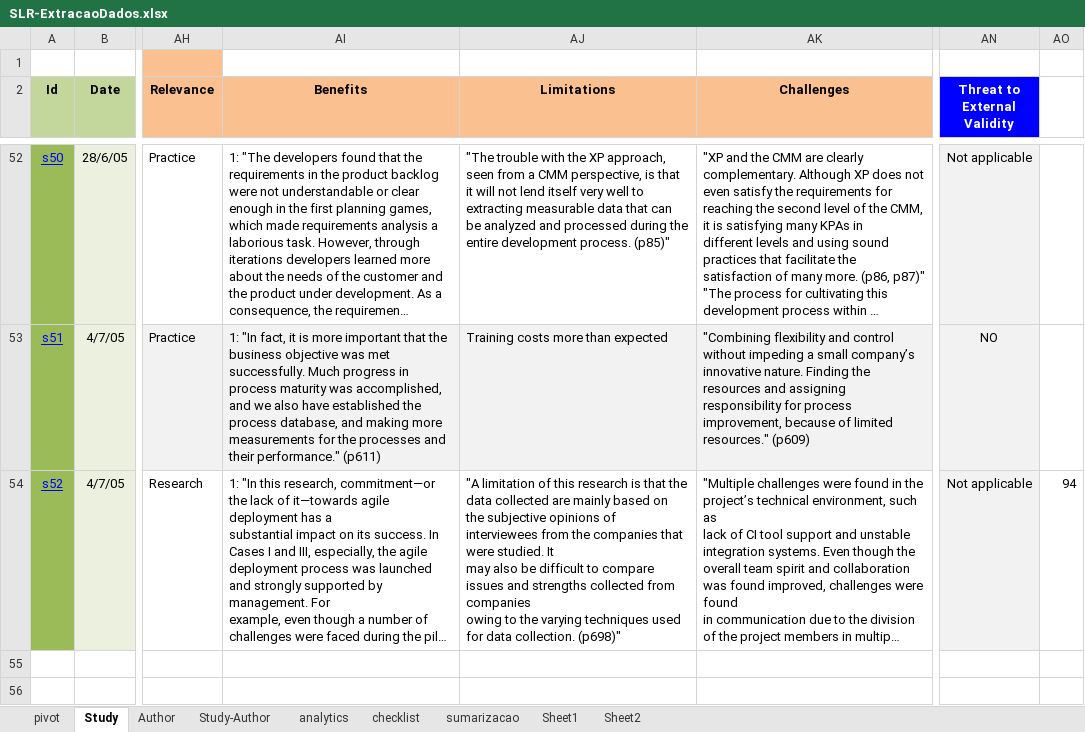
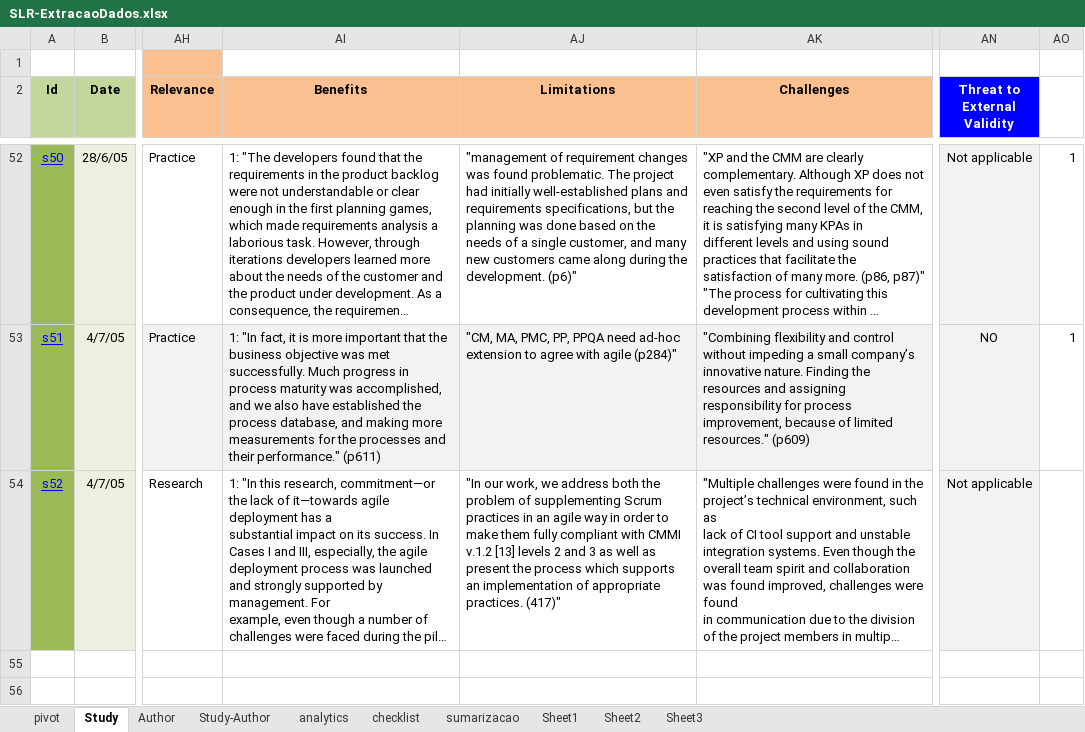
Before and after one commit to moisespalma/MPES20141, an Excel workbook: SLR-ExtracaoDados.xlsx, sheet Study, drawn as a sheet; only a part is shown, gaps mark what is left out; long unchanged cells end in …; values as stored, in another font and other column widths than the file's, no borders; ↵ is a line break in a cell; the diff covers the shown part only; the diff names each change by its address in the sheet, - before the commit and + after, or states it on an @@ line.

```diff
--- a/SLR-ExtracaoDados.xlsx (sheet Study)
+++ b/SLR-ExtracaoDados.xlsx (sheet Study)
+sheet tab: Sheet3
-AJ52 (Limitations): "The trouble with the XP approach, seen from a CMM perspective, is that it will not lend itself very well to extracting measurable data that can be analyzed and processed during the entire development process. (p85)"
+AJ52 (Limitations): "management of requirement changes was found problematic. The project had initially well-established plans and requirements specifications, but the planning was done based on the needs of a single customer, and many new customers came along during the development. (p6)"
-AO52:AO53: (empty)
+AO52:AO53: 1
-AJ53 (Limitations): Training costs more than expected
+AJ53 (Limitations): "CM, MA, PMC, PP, PPQA need ad-hoc extension to agree with agile (p284)"
-AJ54 (Limitations): "A limitation of this research is that the data collected are mainly based on ↵ the subjective opinions of interviewees from the companies that were studied. It ↵ may also be difficult to compare issues and strengths collected from companies ↵ owing to the varying techniques used for data collection. (p698)"
+AJ54 (Limitations): "In our work, we address both the problem of supplementing Scrum practices in an agile way in order to make them fully compliant with CMMI v.1.2 [13] levels 2 and 3 as well as present the process which supports an implementation of appropriate practices. (417)"
-AO54: 94
+AO54: (empty)
```
Also changed, not shown: 1 added row, 1 removed row, 73 edited cells and cell formats elsewhere in this sheet, charts or pictures, 2 other files.
